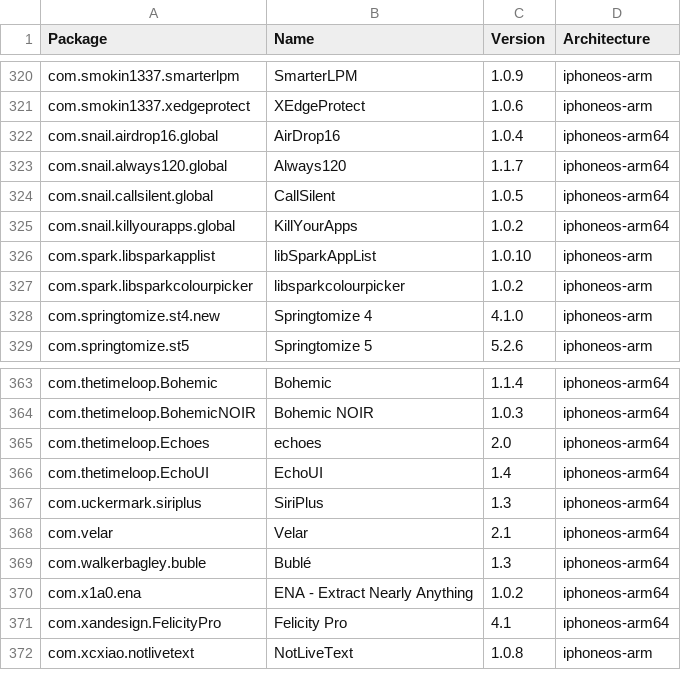
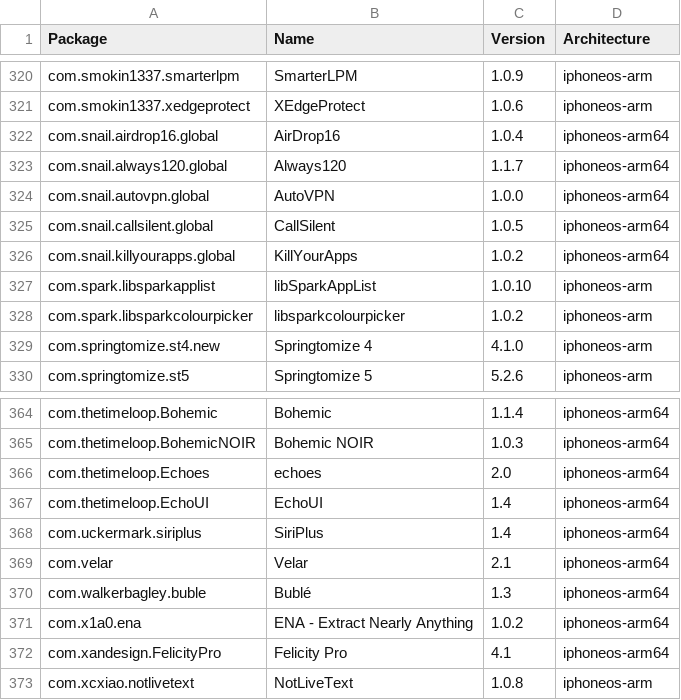
Before and after one commit to NIGHTF3AR/crc_bark, a CSV file: Library/Caches/com.nan.crc/5955f11057cbf31ca2ac3620a1be6dfe5b69dd4edd2714f225e3bb363c636dc5.csv, drawn as a sheet; only a part is shown, gaps mark what is left out.

```diff
--- a/Library/Caches/com.nan.crc/5955f11057cbf31ca2ac3620a1be6dfe5b69dd4edd2714f225e3bb363c636dc5.csv
+++ b/Library/Caches/com.nan.crc/5955f11057cbf31ca2ac3620a1be6dfe5b69dd4edd2714f225e3bb363c636dc5.csv
@@ -323,2 +323,3 @@ com.snail.airdrop16.global,AirDrop16,1.0.4,iphoneos-arm64
 com.snail.always120.global,Always120,1.1.7,iphoneos-arm64
+com.snail.autovpn.global,AutoVPN,1.0.0,iphoneos-arm64
 com.snail.callsilent.global,CallSilent,1.0.5,iphoneos-arm64
@@ -366,3 +367,3 @@ com.thetimeloop.Echoes,echoes,2.0,iphoneos-arm64
 com.thetimeloop.EchoUI,EchoUI,1.4,iphoneos-arm64
-com.uckermark.siriplus,SiriPlus,1.3,iphoneos-arm64
+com.uckermark.siriplus,SiriPlus,1.4,iphoneos-arm64
 com.velar,Velar,2.1,iphoneos-arm64
```
